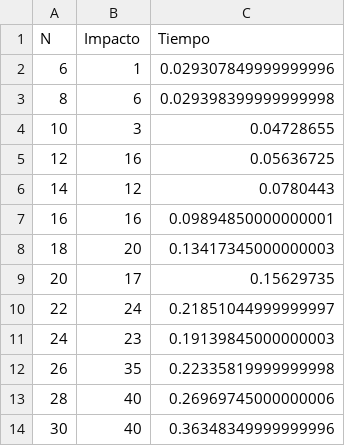
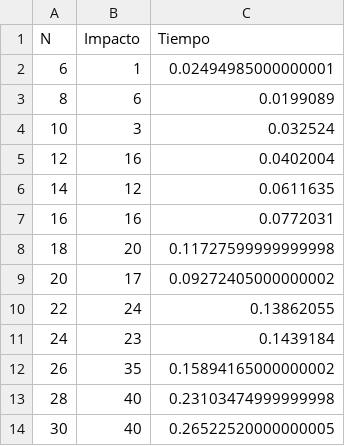
Before and after one commit to sebasbocaccio/AED3-Tp2-Metaheuristicas, a CSV file: Grafo/resultados/Experimento1/h2.csv, drawn as a sheet.

Commit message:
corri los experimentos en mi pc

```diff
--- a/Grafo/resultados/Experimento1/h2.csv
+++ b/Grafo/resultados/Experimento1/h2.csv
@@ -1,14 +1,14 @@
 N,Impacto,Tiempo
-6,1,0.029307849999999996
-8,6,0.029398399999999998
-10,3,0.04728655
-12,16,0.05636725
-14,12,0.0780443
-16,16,0.09894850000000001
-18,20,0.13417345000000003
-20,17,0.15629735
-22,24,0.21851044999999997
-24,23,0.19139845000000003
-26,35,0.22335819999999998
-28,40,0.26969745000000006
-30,40,0.36348349999999996
+6,1,0.02494985000000001
+8,6,0.0199089
+10,3,0.032524
+12,16,0.0402004
+14,12,0.0611635
+16,16,0.0772031
+18,20,0.11727599999999998
+20,17,0.09272405000000002
+22,24,0.13862055
+24,23,0.1439184
+26,35,0.15894165000000002
+28,40,0.23103474999999998
+30,40,0.26522520000000005
```
Also changed, not shown: Grafo/resultados/Experimento1/h1.csv, 5 other files.
